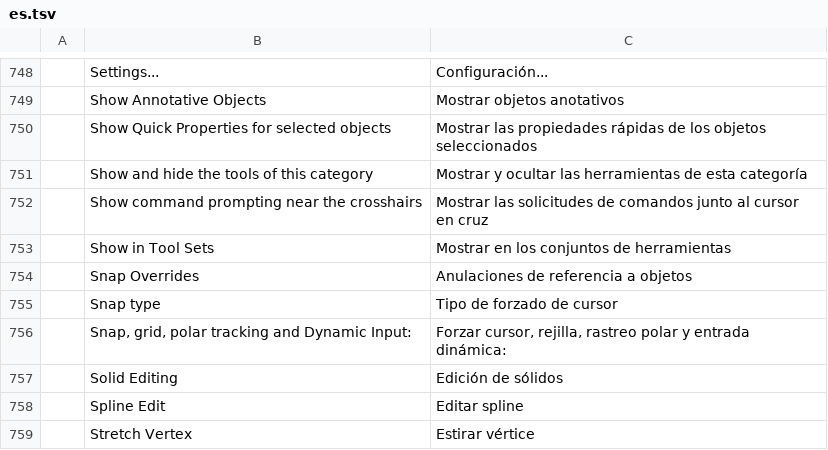
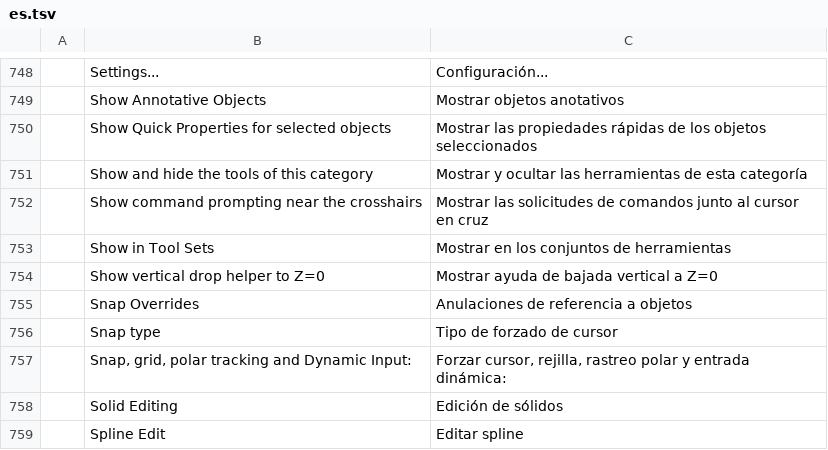
Before and after one commit to zorupo748/CADcraft-para-pc-sobremesa, a TSV file: crates/ui-egui/src/i18n/es.tsv, drawn as a sheet; only a part is shown, gaps mark what is left out; the shorter side is filled out with more unchanged rows.

```diff
--- a/crates/ui-egui/src/i18n/es.tsv
+++ b/crates/ui-egui/src/i18n/es.tsv
@@ -753,2 +753,3 @@
 	Show in Tool Sets	Mostrar en los conjuntos de herramientas
+	Show vertical drop helper to Z=0	Mostrar ayuda de bajada vertical a Z=0
 	Snap Overrides	Anulaciones de referencia a objetos
```
Also changed, not shown: 9 other files.
